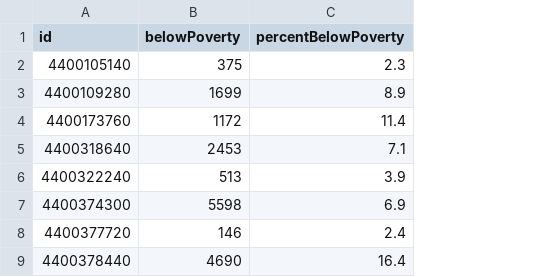
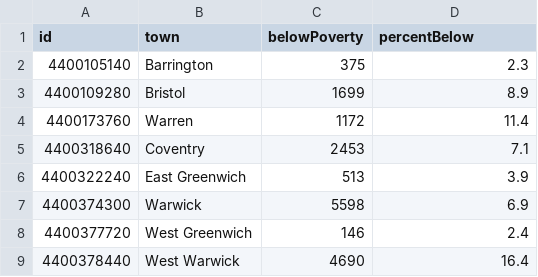
Before and after one commit to imagineLife/dataVisPractice, a CSV file: responsive/state/RIPoverty/data.csv, drawn as a sheet; only a part is shown; addresses are those after the commit; the diff names each change by its address in the sheet, - before the commit and + after, or states it on an @@ line.

Commit message:
Includes friendly town names.

```diff
--- a/responsive/state/RIPoverty/data.csv
+++ b/responsive/state/RIPoverty/data.csv
+column B (town), rows 2-9: Barrington | Bristol | Warren | Coventry | East Greenwich | Warwick | West Greenwich | West Warwick
-D1: percentBelowPoverty
+D1: percentBelow
```
